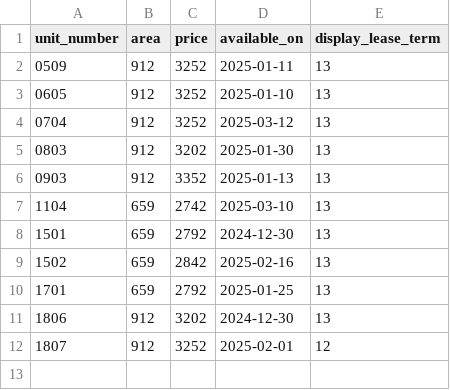
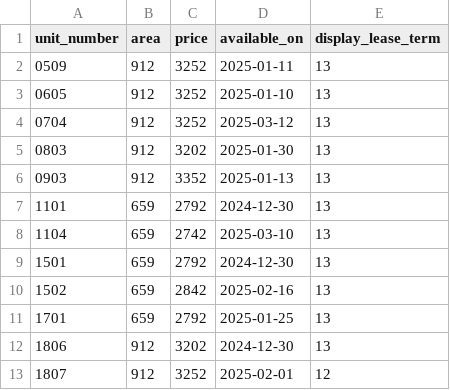
Before and after one commit to hellomikelo/apt-price-tracker, a CSV file: newest_prices_grove.csv, drawn as a sheet.

```diff
--- a/newest_prices_grove.csv
+++ b/newest_prices_grove.csv
@@ -6,2 +6,3 @@ unit_number,area,price,available_on,display_lease_term
 0903,912,3352,2025-01-13,13
+1101,659,2792,2024-12-30,13
 1104,659,2742,2025-03-10,13
```
